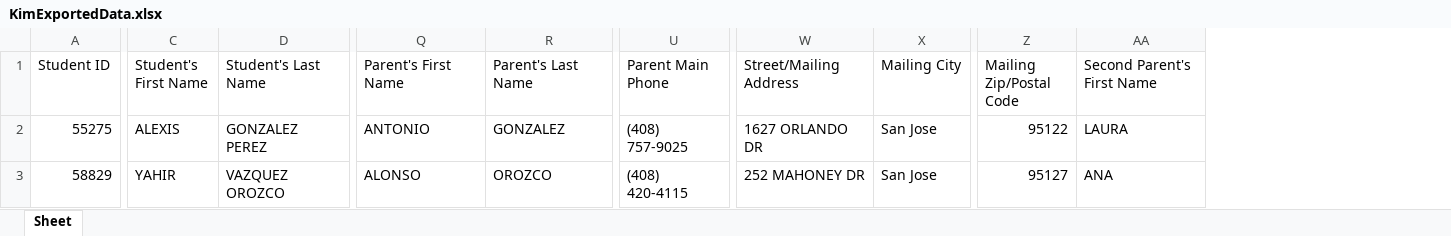
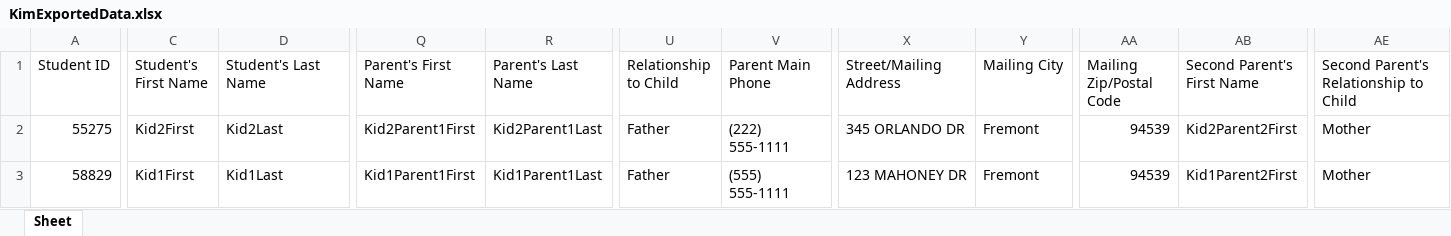
Before and after one commit to lethargicgeek/kimexcelconversion, an Excel workbook: KimExportedData.xlsx, sheet Sheet, drawn as a sheet; only a part is shown, gaps mark what is left out; values as stored, in another font and other column widths than the file's, no borders; addresses are those after the commit; the diff covers the shown part only; the diff names each change by its address in the sheet, - before the commit and + after, or states it on an @@ line.

```diff
--- a/KimExportedData.xlsx (sheet Sheet)
+++ b/KimExportedData.xlsx (sheet Sheet)
+column U (Relationship to Child), rows 2-3: Father | Father
+column AE, rows 1-3: Second Parent's Relationship to Child | Mother | Mother
-C2 (Student's First Name): ALEXIS
+C2 (Student's First Name): Kid2First
-D2 (Student's Last Name): GONZALEZ PEREZ
+D2 (Student's Last Name): Kid2Last
-Q2 (Parent's First Name): ANTONIO
+Q2 (Parent's First Name): Kid2Parent1First
-R2 (Parent's Last Name): GONZALEZ
+R2 (Parent's Last Name): Kid2Parent1Last
-V2 (Parent Main Phone): (408) 757-9025
+V2 (Parent Main Phone): (222) 555-1111
-X2 (Street/Mailing Address): 1627 ORLANDO DR
+X2 (Street/Mailing Address): 345 ORLANDO DR
-Y2:Y3 (Mailing City): San Jose
+Y2:Y3 (Mailing City): Fremont
-AA2 (Mailing Zip/Postal Code): 95122
+AA2 (Mailing Zip/Postal Code): 94539
-AB2 (Second Parent's First Name): LAURA
+AB2 (Second Parent's First Name): Kid2Parent2First
-C3 (Student's First Name): YAHIR
+C3 (Student's First Name): Kid1First
-D3 (Student's Last Name): VAZQUEZ OROZCO
+D3 (Student's Last Name): Kid1Last
-Q3 (Parent's First Name): ALONSO
+Q3 (Parent's First Name): Kid1Parent1First
-R3 (Parent's Last Name): OROZCO
+R3 (Parent's Last Name): Kid1Parent1Last
-V3 (Parent Main Phone): (408) 420-4115
+V3 (Parent Main Phone): (555) 555-1111
-X3 (Street/Mailing Address): 252 MAHONEY DR
+X3 (Street/Mailing Address): 123 MAHONEY DR
-AA3 (Mailing Zip/Postal Code): 95127
+AA3 (Mailing Zip/Postal Code): 94539
-AB3 (Second Parent's First Name): ANA
+AB3 (Second Parent's First Name): Kid1Parent2First
```
Also changed, not shown: 10 edited cells elsewhere in this sheet, 1 other file.
